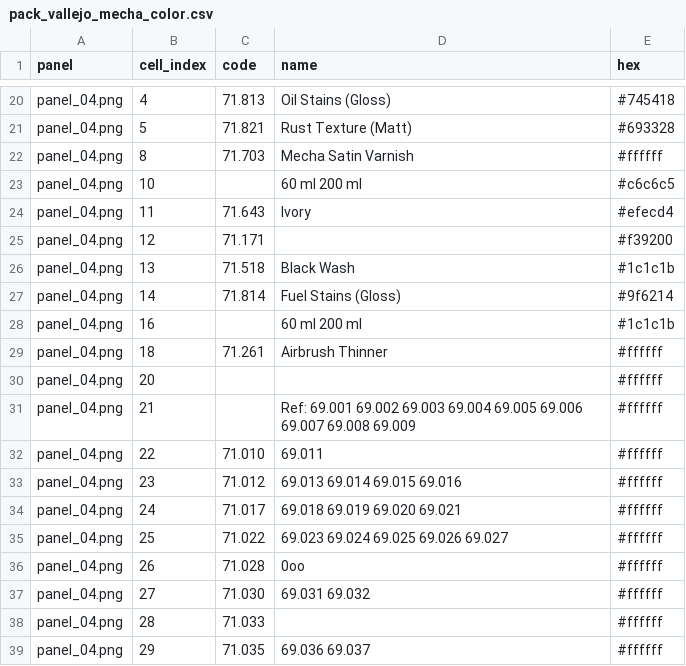
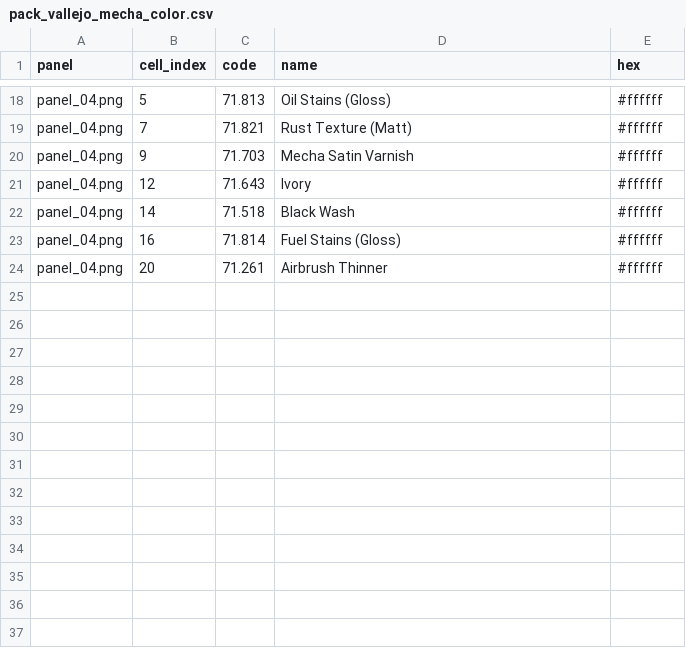
Before and after one commit to juhyxx/samec, a CSV file: data/pack_vallejo_mecha_color.csv, drawn as a sheet; only a part is shown, gaps mark what is left out; removed rows and columns are numbered as before the commit, all else as after; the diff covers the shown part only; the diff names each change by its address in the sheet, - before the commit and + after, or states it on an @@ line.

```diff
--- a/data/pack_vallejo_mecha_color.csv
+++ b/data/pack_vallejo_mecha_color.csv
-B18 (cell_index): 4
+B18 (cell_index): 5
-E18 (hex): #745418
+E18 (hex): #ffffff
-B19 (cell_index): 5
+B19 (cell_index): 7
-E19 (hex): #693328
+E19 (hex): #ffffff
-B20 (cell_index): 8
+B20 (cell_index): 9
-row 23: panel_04.png | 10 |  | 60 ml 200 ml | #c6c6c5
-B21 (cell_index): 11
+B21 (cell_index): 12
-E21 (hex): #efecd4
+E21 (hex): #ffffff
-row 25: panel_04.png | 12 | 71.171 |  | #f39200
-B22 (cell_index): 13
+B22 (cell_index): 14
-E22 (hex): #1c1c1b
+E22 (hex): #ffffff
-B23 (cell_index): 14
+B23 (cell_index): 16
-E23 (hex): #9f6214
+E23 (hex): #ffffff
-row 28: panel_04.png | 16 |  | 60 ml 200 ml | #1c1c1b
-B24 (cell_index): 18
+B24 (cell_index): 20
-row 30: panel_04.png | 20 |  |  | #ffffff
-row 31: panel_04.png | 21 |  | Ref: 69.001 69.002 69.003 69.004 69.005 69.006 69.007 69.008 69.009 | #ffffff
-row 32: panel_04.png | 22 | 71.010 | 69.011 | #ffffff
-row 33: panel_04.png | 23 | 71.012 | 69.013 69.014 69.015 69.016 | #ffffff
-row 34: panel_04.png | 24 | 71.017 | 69.018 69.019 69.020 69.021 | #ffffff
-row 35: panel_04.png | 25 | 71.022 | 69.023 69.024 69.025 69.026 69.027 | #ffffff
-row 36: panel_04.png | 26 | 71.028 | 0oo | #ffffff
-row 37: panel_04.png | 27 | 71.030 | 69.031 69.032 | #ffffff
-row 38: panel_04.png | 28 | 71.033 |  | #ffffff
-row 39: panel_04.png | 29 | 71.035 | 69.036 69.037 | #ffffff
```
Also changed, not shown: 2 removed rows and 30 edited cells elsewhere in this file, data/pack_ammo_figures.csv, 3 other files.
